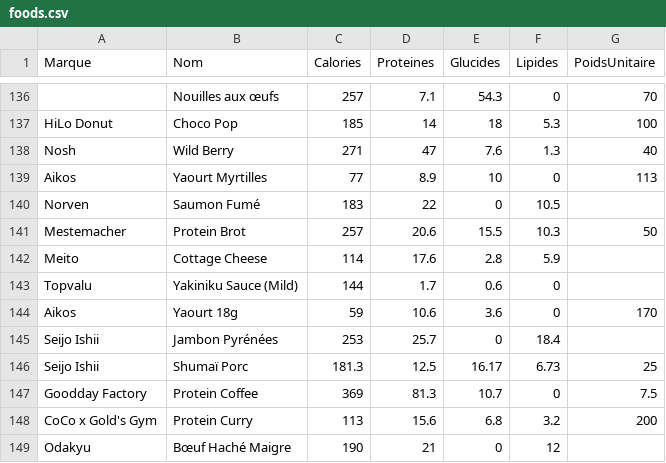
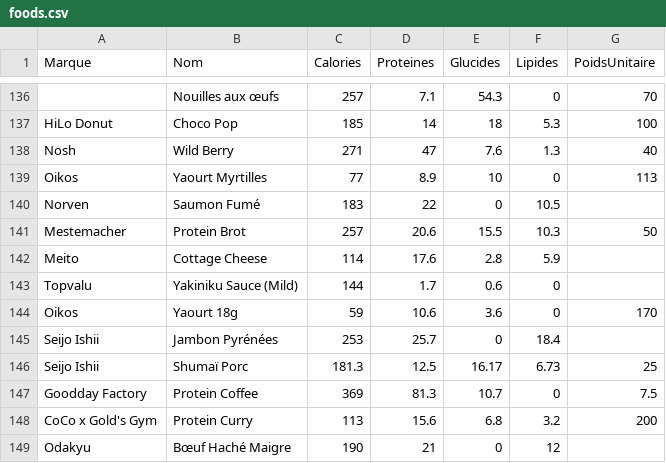
Before and after one commit to zonewtf/macros, a CSV file: foods.csv, drawn as a sheet; only a part is shown, gaps mark what is left out; the diff covers the shown part only.

```diff
--- a/foods.csv
+++ b/foods.csv
@@ -138,3 +138,3 @@ HiLo Donut,Choco Pop,185,14,18,5.3,100
 Nosh,Wild Berry,271,47,7.6,1.3,40
-Aikos,Yaourt Myrtilles,77,8.9,10,0,113
+Oikos,Yaourt Myrtilles,77,8.9,10,0,113
 Norven,Saumon Fumé,183,22,0,10.5,
@@ -143,3 +143,3 @@ Meito,Cottage Cheese,114,17.6,2.8,5.9,
 Topvalu,Yakiniku Sauce (Mild),144,1.7,0.6,0,
-Aikos,Yaourt 18g,59,10.6,3.6,0,170
+Oikos,Yaourt 18g,59,10.6,3.6,0,170
 Seijo Ishii,Jambon Pyrénées,253,25.7,0,18.4,
```
Also changed, not shown: 29 added rows elsewhere in this file, 2 other files.
